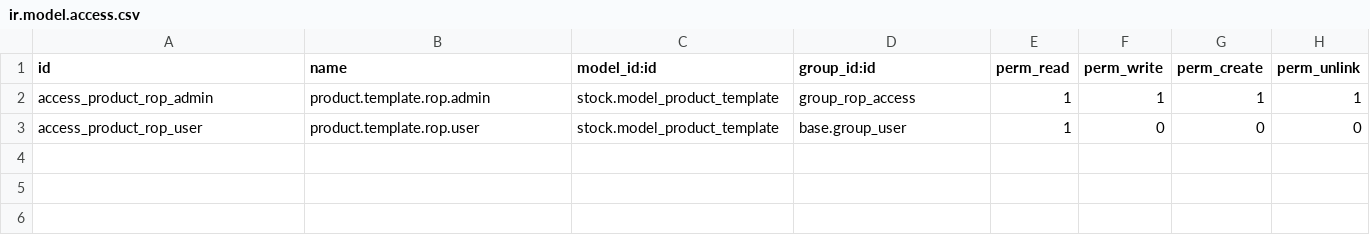
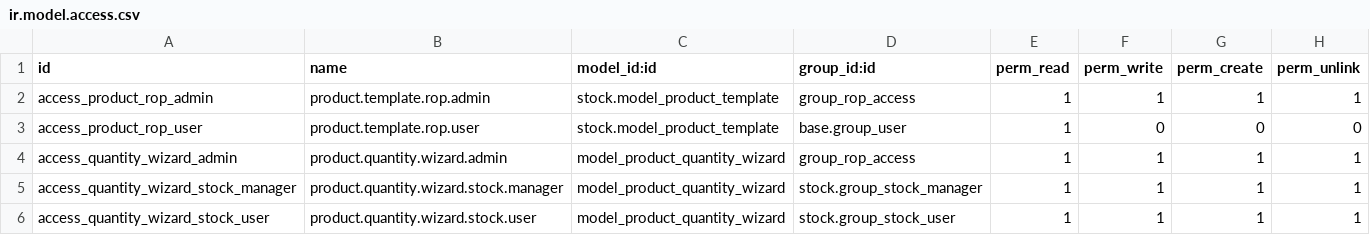
Before and after one commit to Mahmoud-Alaa-Eldeen/tasks_v17, a CSV file: rop_product_management/security/ir.model.access.csv, drawn as a sheet.

Commit message:
[add]task2 ecommerce: button under the image of each product called Update Product quantity and notify managers that qty is updated

```diff
--- a/rop_product_management/security/ir.model.access.csv
+++ b/rop_product_management/security/ir.model.access.csv
@@ -3 +3,4 @@ access_product_rop_admin,product.template.rop.admin,stock.model_product_template
 access_product_rop_user,product.template.rop.user,stock.model_product_template,base.group_user,1,0,0,0
+access_quantity_wizard_admin,product.quantity.wizard.admin,model_product_quantity_wizard,group_rop_access,1,1,1,1
+access_quantity_wizard_stock_manager,product.quantity.wizard.stock.manager,model_product_quantity_wizard,stock.group_stock_manager,1,1,1,1
+access_quantity_wizard_stock_user,product.quantity.wizard.stock.user,model_product_quantity_wizard,stock.group_stock_user,1,1,1,1
```
Also changed, not shown: 7 other files.
